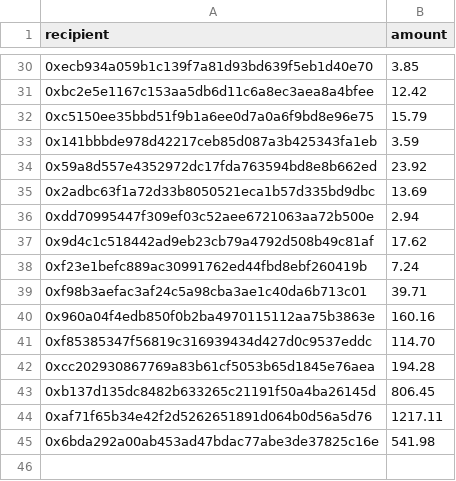
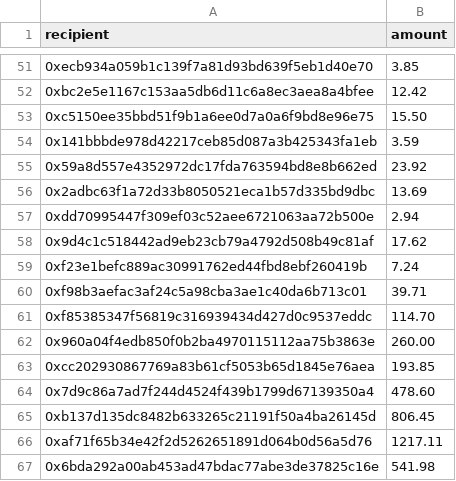
Before and after one commit to gmx-io/gmx-synthetics, a CSV file: scripts/incentives/distributions/epoch_2023-11-15/stipGlpMigrationRebates_distribution.csv, drawn as a sheet; only a part is shown, gaps mark what is left out; the diff covers the shown part only.

```diff
--- a/scripts/incentives/distributions/epoch_2023-11-15/stipGlpMigrationRebates_distribution.csv
+++ b/scripts/incentives/distributions/epoch_2023-11-15/stipGlpMigrationRebates_distribution.csv
@@ -31,3 +52,3 @@ recipient,amount
 0xbc2e5e1167c153aa5db6d11c6a8ec3aea8a4bfee,12.42
-0xc5150ee35bbd51f9b1a6ee0d7a0a6f9bd8e96e75,15.79
+0xc5150ee35bbd51f9b1a6ee0d7a0a6f9bd8e96e75,15.50
 0x141bbbde978d42217ceb85d087a3b425343fa1eb,3.59
@@ -39,5 +60,6 @@ recipient,amount
 0xf98b3aefac3af24c5a98cba3ae1c40da6b713c01,39.71
-0x960a04f4edb850f0b2ba4970115112aa75b3863e,160.16
 0xf85385347f56819c316939434d427d0c9537eddc,114.70
-0xcc202930867769a83b61cf5053b65d1845e76aea,194.28
+0x960a04f4edb850f0b2ba4970115112aa75b3863e,260.00
+0xcc202930867769a83b61cf5053b65d1845e76aea,193.85
+0x7d9c86a7ad7f244d4524f439b1799d67139350a4,478.60
 0xb137d135dc8482b633265c21191f50a4ba26145d,806.45
```
Also changed, not shown: 24 added rows, 3 removed rows and 2 edited cells elsewhere in this file, scripts/incentives/distributions/epoch_2023-11-08/stipGlpMigrationRebates_distribution.csv, scripts/incentives/distributions/epoch_2023-11-29/stipGlpMigrationRebates_distribution.csv, 27 other files.
